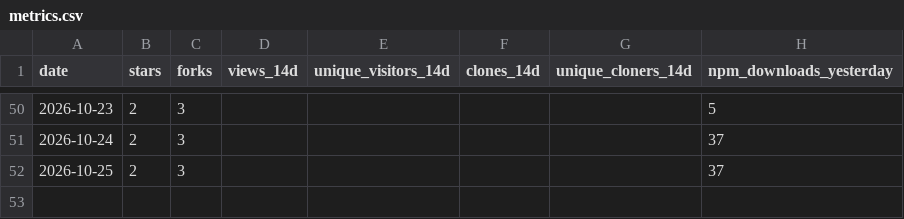
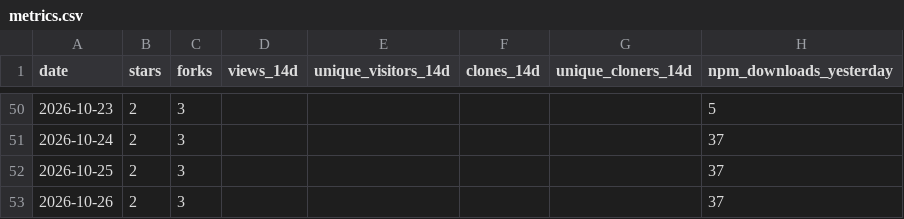
Before and after one commit to Bubblegunn/workproof, a CSV file: metrics.csv, drawn as a sheet; only a part is shown, gaps mark what is left out.

```diff
--- a/metrics.csv
+++ b/metrics.csv
@@ -52 +52,2 @@ date,stars,forks,views_14d,unique_visitors_14d,clones_14d,unique_cloners_14d,npm
 2026-10-25,2,3,,,,,37
+2026-10-26,2,3,,,,,37
```
